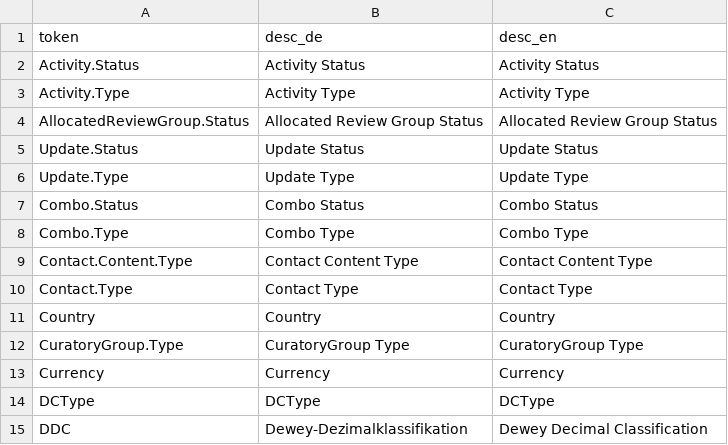
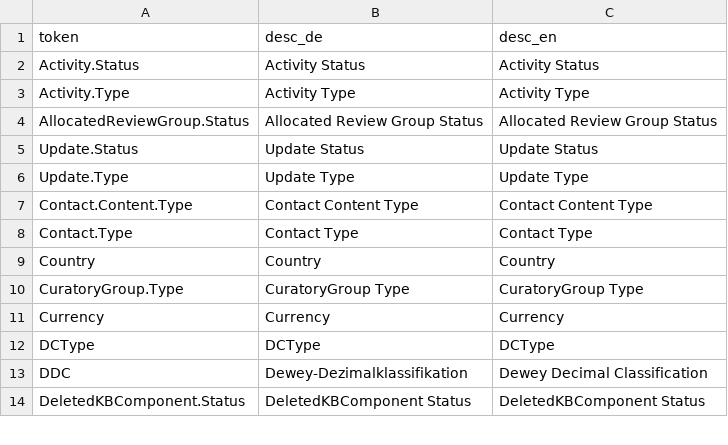
Before and after one commit to hbz/wekb2, a CSV file: src/main/webapp/setup/RefdataCategory.csv, drawn as a sheet; only a part is shown; the shorter side is filled out with more unchanged rows; the diff names each change by its address in the sheet, - before the commit and + after, or states it on an @@ line.

```diff
--- a/src/main/webapp/setup/RefdataCategory.csv
+++ b/src/main/webapp/setup/RefdataCategory.csv
-row 7: Combo.Status | Combo Status | Combo Status
-row 8: Combo.Type | Combo Type | Combo Type
```
Also changed, not shown: src/main/webapp/setup/RefdataValue.csv, 24 other files.
